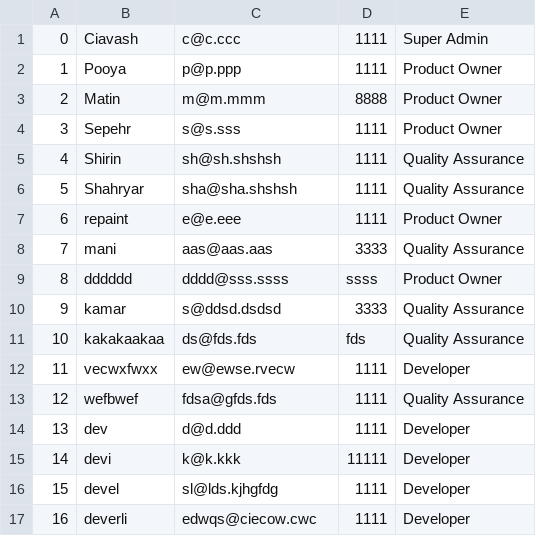
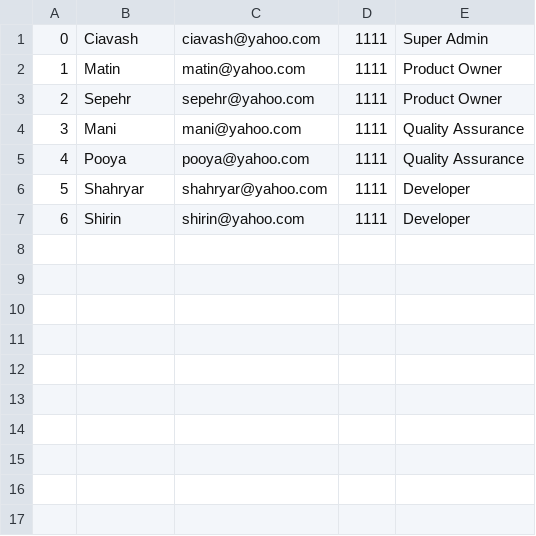
Before and after one commit to ciavash98/NizekProjectManager, a CSV file: Users.csv, drawn as a sheet; removed rows and columns are numbered as before the commit, all else as after; the diff names each change by its address in the sheet, - before the commit and + after, or states it on an @@ line.

```diff
--- a/Users.csv
+++ b/Users.csv
-C1: c@c.ccc
+C1: ciavash@yahoo.com
-row 2: 1 | Pooya | p@p.ppp | 1111 | Product Owner
@@ column A renumbered from row 2 down @@
-C2: m@m.mmm
+C2: matin@yahoo.com
-D2: 8888
+D2: 1111
-C3: s@s.sss
+C3: sepehr@yahoo.com
-B4: Shirin
+B4: Mani
-C4: sh@sh.shshsh
+C4: mani@yahoo.com
+row 5: 4 | Pooya | pooya@yahoo.com | 1111 | Quality Assurance
-C6: sha@sha.shshsh
+C6: shahryar@yahoo.com
-E6: Quality Assurance
+E6: Developer
-row 7: 6 | repaint | e@e.eee | 1111 | Product Owner
-row 8: 7 | mani | aas@aas.aas | 3333 | Quality Assurance
-row 9: 8 | dddddd | dddd@sss.ssss | ssss | Product Owner
-row 10: 9 | kamar | s@ddsd.dsdsd | 3333 | Quality Assurance
-row 11: 10 | kakakaakaa | ds@fds.fds | fds | Quality Assurance
-row 12: 11 | vecwxfwxx | ew@ewse.rvecw | 1111 | Developer
-row 13: 12 | wefbwef | fdsa@gfds.fds | 1111 | Quality Assurance
-row 14: 13 | dev | d@d.ddd | 1111 | Developer
-row 15: 14 | devi | k@k.kkk | 11111 | Developer
-row 16: 15 | devel | sl@lds.kjhgfdg | 1111 | Developer
-B7: deverli
+B7: Shirin
-C7: edwqs@ciecow.cwc
+C7: shirin@yahoo.com
```
Also changed, not shown: Boards.csv, 5 other files.
